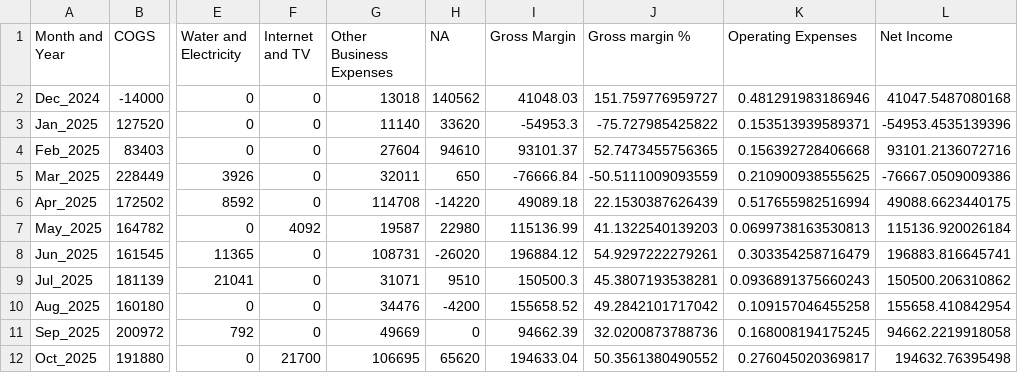
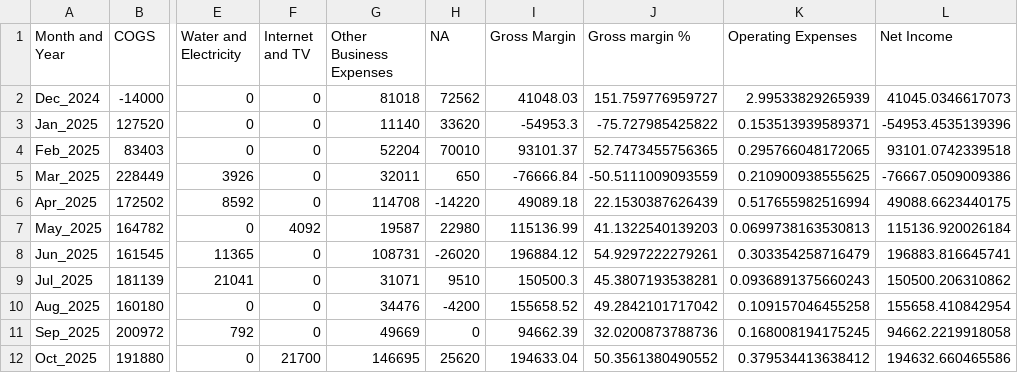
Before and after one commit to Russell-Shean/staycasa, a CSV file: financial_report_format1.csv, drawn as a sheet; only a part is shown, gaps mark what is left out; the diff names each change by its address in the sheet, - before the commit and + after, or states it on an @@ line.

```diff
--- a/financial_report_format1.csv
+++ b/financial_report_format1.csv
-G2 (Other Business Expenses): 13018
+G2 (Other Business Expenses): 81018
-H2 (NA): 140562
+H2 (NA): 72562
-K2 (Operating Expenses): 0.481291983186946
+K2 (Operating Expenses): 2.99533829265939
-L2 (Net Income): 41047.5487080168
+L2 (Net Income): 41045.0346617073
-G4 (Other Business Expenses): 27604
+G4 (Other Business Expenses): 52204
-H4 (NA): 94610
+H4 (NA): 70010
-K4 (Operating Expenses): 0.156392728406668
+K4 (Operating Expenses): 0.295766048172065
-L4 (Net Income): 93101.2136072716
+L4 (Net Income): 93101.0742339518
-G12 (Other Business Expenses): 106695
+G12 (Other Business Expenses): 146695
-H12 (NA): 65620
+H12 (NA): 25620
-K12 (Operating Expenses): 0.276045020369817
+K12 (Operating Expenses): 0.379534413638412
-L12 (Net Income): 194632.76395498
+L12 (Net Income): 194632.660465586
```
Also changed, not shown: all_transactions.csv, financial_report_format2.csv, 2 other files.
